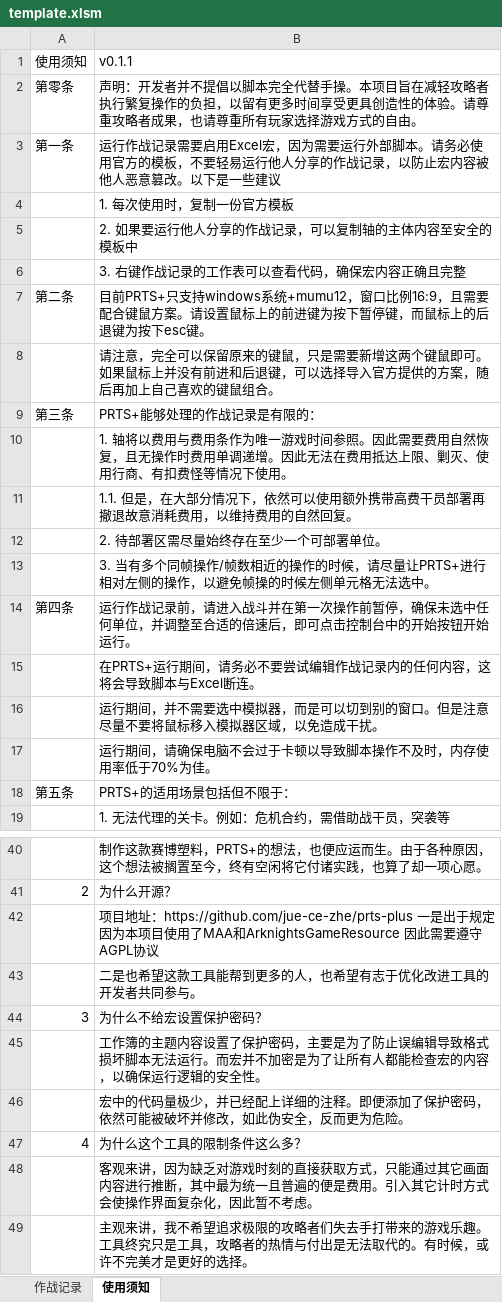
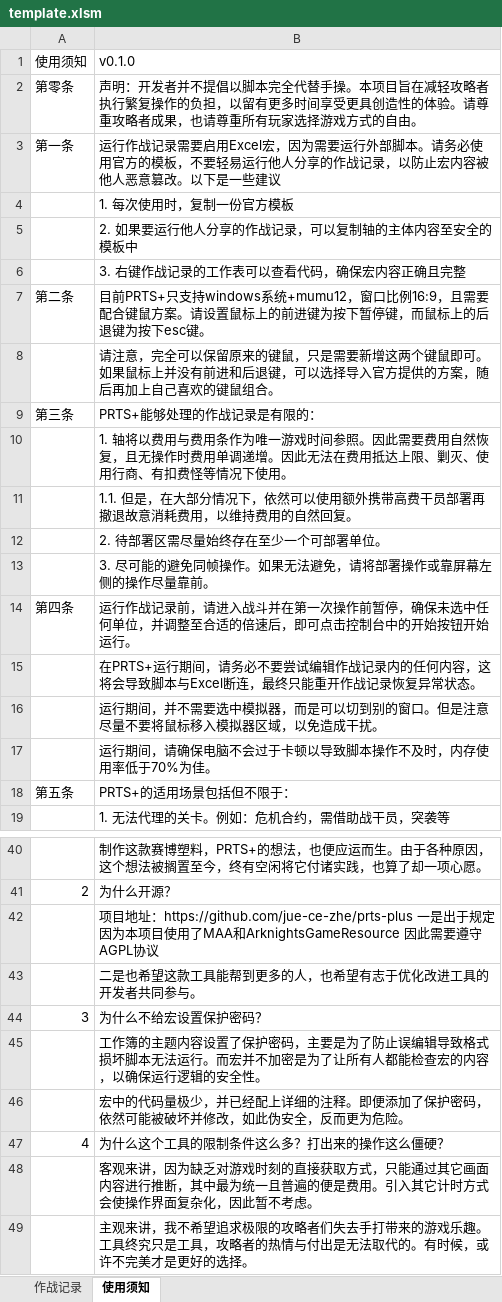
Before and after one commit to jue-ce-zhe/prts-plus, an Excel workbook: template.xlsm, sheet 使用须知, drawn as a sheet; only a part is shown, gaps mark what is left out; values as stored, in another font and other column widths than the file's, no borders; the diff names each change by its address in the sheet, - before the commit and + after, or states it on an @@ line.

```diff
--- a/template.xlsm (sheet 使用须知)
+++ b/template.xlsm (sheet 使用须知)
-B1: v0.1.1
+B1: v0.1.0
-B13: 3. 当有多个同帧操作/帧数相近的操作的时候，请尽量让PRTS+进行相对左侧的操作，以避免帧操的时候左侧单元格无法选中。
+B13: 3. 尽可能的避免同帧操作。如果无法避免，请将部署操作或靠屏幕左侧的操作尽量靠前。
-B15: …与Excel断连。
+B15: …与Excel断连，最终只能重开作战记录恢复异常状态。
-B47: 为什么这个工具的限制条件这么多？
+B47: 为什么这个工具的限制条件这么多？打出来的操作这么僵硬？
```
Also changed, not shown: 8 other files.
